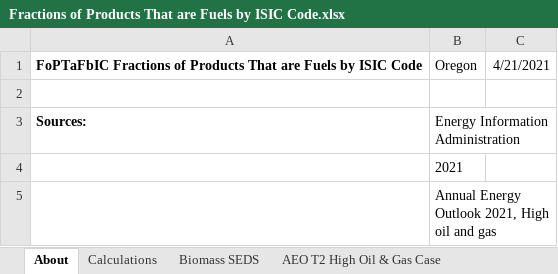
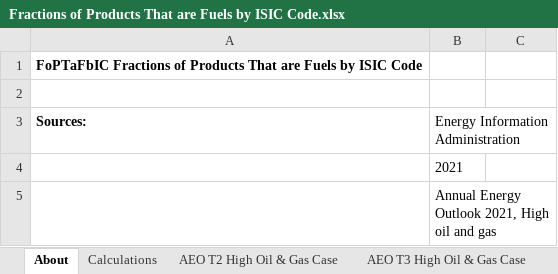
Before and after one commit to EnergyInnovation/eps-oregon, an Excel workbook: InputData/fuels/FoPTaFbIC/Fractions of Products That are Fuels by ISIC Code.xlsx, sheet About, drawn as a sheet; only a part is shown; values as stored, in another font and other column widths than the file's, no borders; the diff names each change by its address in the sheet, - before the commit and + after, or states it on an @@ line.

```diff
--- a/InputData/fuels/FoPTaFbIC/Fractions of Products That are Fuels by ISIC Code.xlsx (sheet About)
+++ b/InputData/fuels/FoPTaFbIC/Fractions of Products That are Fuels by ISIC Code.xlsx (sheet About)
-sheet tab: Biomass SEDS
-B1: Oregon
+B1: (empty)
-C1: 4/21/2021
+C1: (empty)
```
Also changed, not shown: sheet Calculations, sheet FoPTaFbIC, 5 other files.
